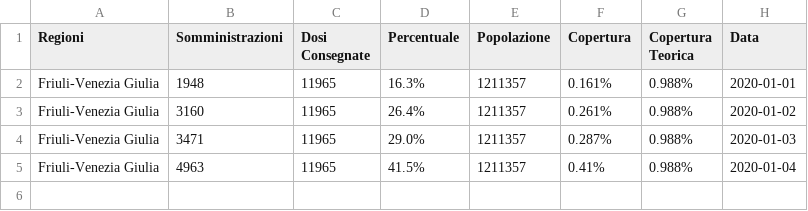
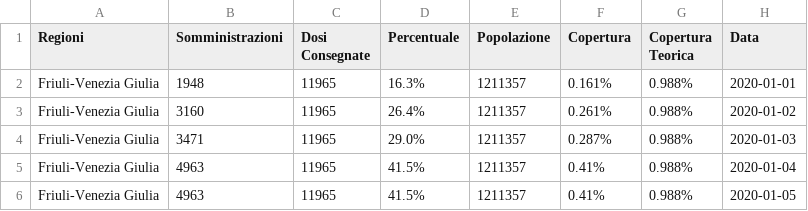
Before and after one commit to dallanoce/vaccinazione_COVID19, a CSV file: andamento_giornaliero_regioni/Friuli-Venezia Giulia.csv, drawn as a sheet; the diff names each change by its address in the sheet, - before the commit and + after, or states it on an @@ line.

```diff
--- a/andamento_giornaliero_regioni/Friuli-Venezia Giulia.csv
+++ b/andamento_giornaliero_regioni/Friuli-Venezia Giulia.csv
+row 6: Friuli-Venezia Giulia | 4963 | 11965 | 41.5% | 1211357 | 0.41% | 0.988% | 2020-01-05
```
Also changed, not shown: andamento_giornaliero_regioni/Campania.csv, andamento_giornaliero_regioni/Emilia-Romagna.csv, 45 other files.
